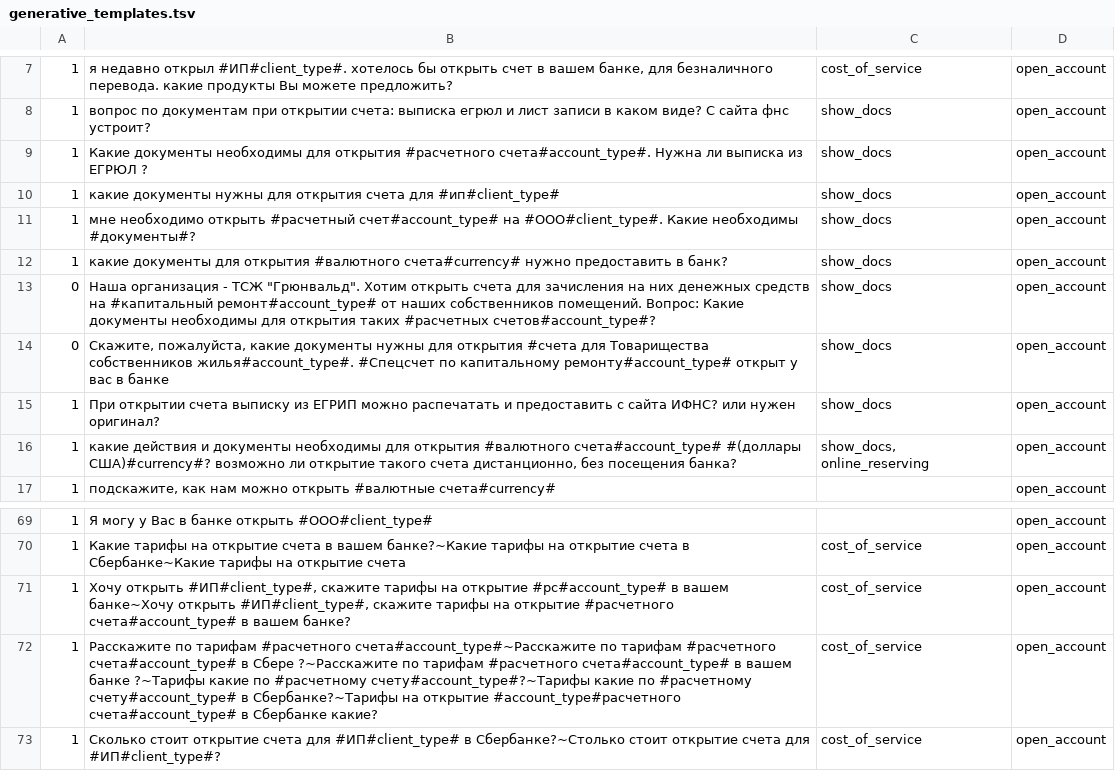
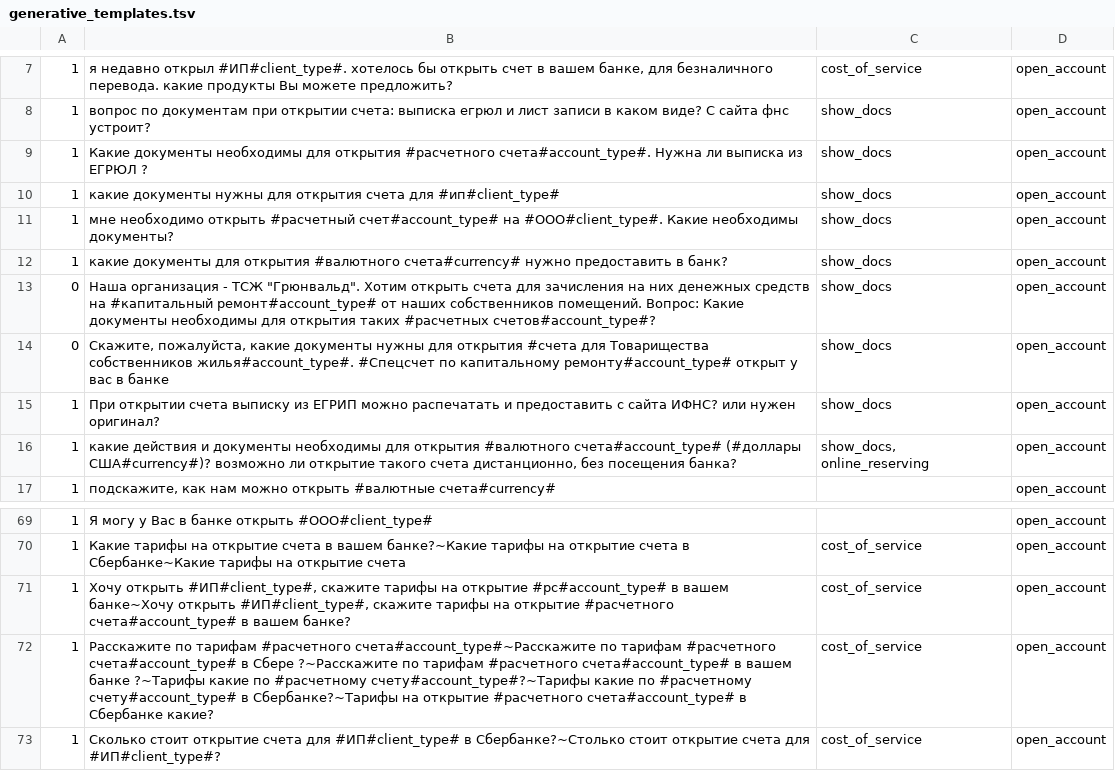
Before and after one commit to deeppavlov/sberdemo, a TSV file: generative_templates.tsv, drawn as a sheet; only a part is shown, gaps mark what is left out.

Commit message:
fix: dataset generation

```diff
--- a/generative_templates.tsv
+++ b/generative_templates.tsv
@@ -10,3 +10,3 @@
 1	какие документы нужны для открытия счета для #ип#client_type#	show_docs	open_account
-1	мне необходимо открыть #расчетный счет#account_type# на #ООО#client_type#. Какие необходимы #документы#?	show_docs	open_account
+1	мне необходимо открыть #расчетный счет#account_type# на #ООО#client_type#. Какие необходимы документы?	show_docs	open_account
 1	какие документы для открытия #валютного счета#currency# нужно предоставить в банк?	show_docs	open_account
@@ -15,3 +15,3 @@
 1	При открытии счета выписку из ЕГРИП можно распечатать и предоставить с сайта ИФНС? или нужен оригинал?	show_docs	open_account
-1	какие действия и документы необходимы для открытия #валютного счета#account_type#  #(доллары США)#currency#? возможно ли открытие такого счета дистанционно, без посещения банка?	show_docs, online_reserving	open_account
+1	какие действия и документы необходимы для открытия #валютного счета#account_type#  (#доллары США#currency#)? возможно ли открытие такого счета дистанционно, без посещения банка?	show_docs, online_reserving	open_account
 1	подскажите, как нам можно открыть #валютные счета#currency#		open_account
@@ -71,3 +71,3 @@
 1	Хочу открыть #ИП#client_type#, скажите тарифы на открытие #рс#account_type# в вашем банке~Хочу открыть #ИП#client_type#, скажите тарифы на открытие #расчетного счета#account_type# в вашем банке?	cost_of_service	open_account
-1	Расскажите по тарифам #расчетного счета#account_type#~Расскажите по тарифам #расчетного счета#account_type# в Сбере ?~Расскажите по тарифам #расчетного счета#account_type# в вашем банке ?~Тарифы какие по #расчетному счету#account_type#?~Тарифы какие по #расчетному счету#account_type# в Сбербанке?~Тарифы на открытие #account_type#расчетного счета#account_type# в Сбербанке какие?	cost_of_service	open_account
+1	Расскажите по тарифам #расчетного счета#account_type#~Расскажите по тарифам #расчетного счета#account_type# в Сбере ?~Расскажите по тарифам #расчетного счета#account_type# в вашем банке ?~Тарифы какие по #расчетному счету#account_type#?~Тарифы какие по #расчетному счету#account_type# в Сбербанке?~Тарифы на открытие #расчетного счета#account_type# в Сбербанке какие?	cost_of_service	open_account
 1	Сколько стоит открытие счета для #ИП#client_type# в Сбербанке?~Столько стоит открытие счета для #ИП#client_type#?	cost_of_service	open_account
```
Also changed, not shown: 1 other file.
